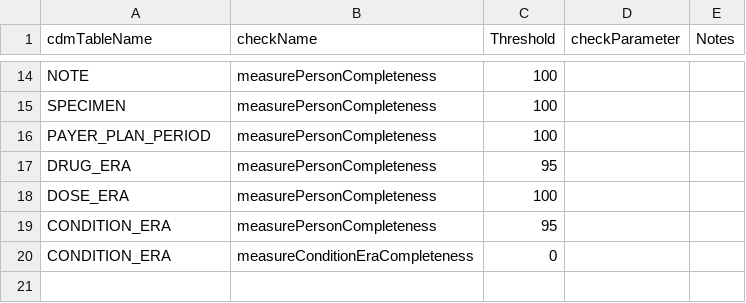
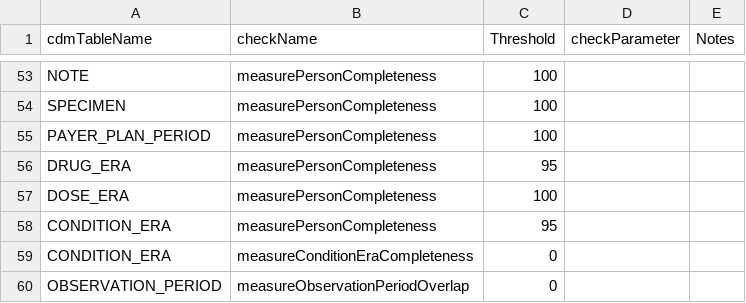
Before and after one commit to OHDSI/DataQualityDashboard, a CSV file: extras/thresholdsLongFormat/long_OMOP_CDMv5.4_Table_Level.csv, drawn as a sheet; only a part is shown, gaps mark what is left out; the diff covers the shown part only.

```diff
--- a/extras/thresholdsLongFormat/long_OMOP_CDMv5.4_Table_Level.csv
+++ b/extras/thresholdsLongFormat/long_OMOP_CDMv5.4_Table_Level.csv
@@ -20 +59,2 @@ CONDITION_ERA,measurePersonCompleteness,95,,
 CONDITION_ERA,measureConditionEraCompleteness,0,,
+OBSERVATION_PERIOD,measureObservationPeriodOverlap,0,,
```
Also changed, not shown: 39 added rows elsewhere in this file, 3 other files.
